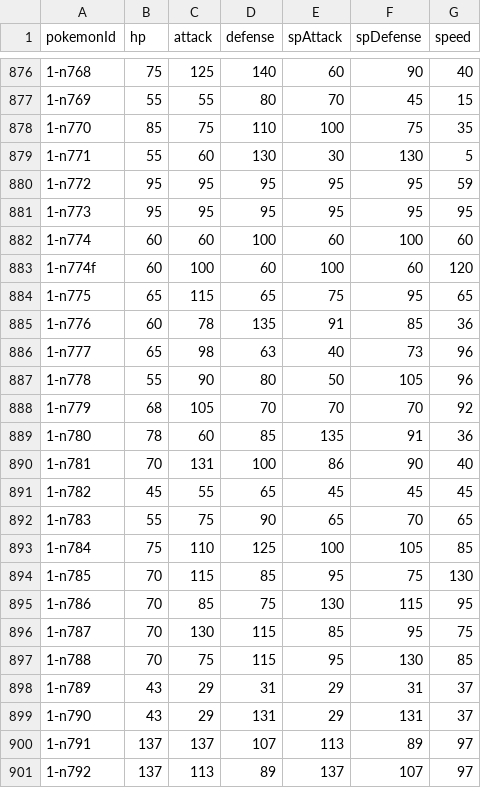
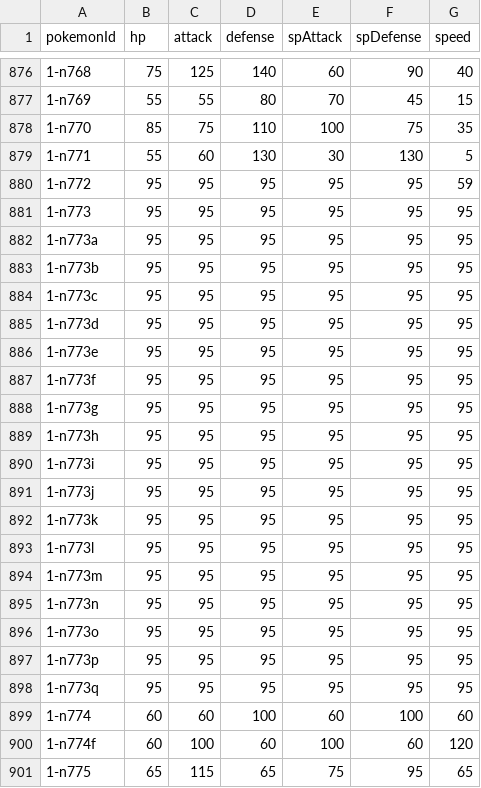
Before and after one commit to ababa555/PokemonCrawler, a CSV file: download/csv/1-sm/pokemonStatses.csv, drawn as a sheet; only a part is shown, gaps mark what is left out; the shorter side is filled out with more unchanged rows.

```diff
--- a/download/csv/1-sm/pokemonStatses.csv
+++ b/download/csv/1-sm/pokemonStatses.csv
@@ -881,2 +881,19 @@
 "1-n773","95","95","95","95","95","95"
+"1-n773a","95","95","95","95","95","95"
+"1-n773b","95","95","95","95","95","95"
+"1-n773c","95","95","95","95","95","95"
+"1-n773d","95","95","95","95","95","95"
+"1-n773e","95","95","95","95","95","95"
+"1-n773f","95","95","95","95","95","95"
+"1-n773g","95","95","95","95","95","95"
+"1-n773h","95","95","95","95","95","95"
+"1-n773i","95","95","95","95","95","95"
+"1-n773j","95","95","95","95","95","95"
+"1-n773k","95","95","95","95","95","95"
+"1-n773l","95","95","95","95","95","95"
+"1-n773m","95","95","95","95","95","95"
+"1-n773n","95","95","95","95","95","95"
+"1-n773o","95","95","95","95","95","95"
+"1-n773p","95","95","95","95","95","95"
+"1-n773q","95","95","95","95","95","95"
 "1-n774","60","60","100","60","100","60"
```
Also changed, not shown: download/csv/1-sm/pokemonEvolutionChains.csv, download/csv/1-sm/pokemonNames.csv, 17 other files.
